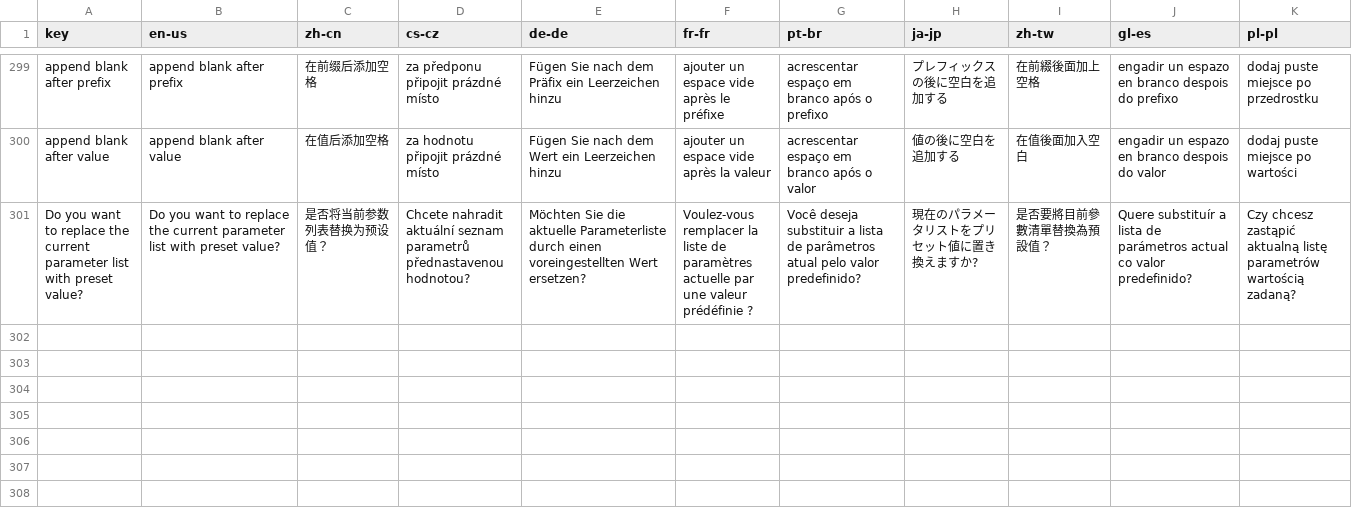
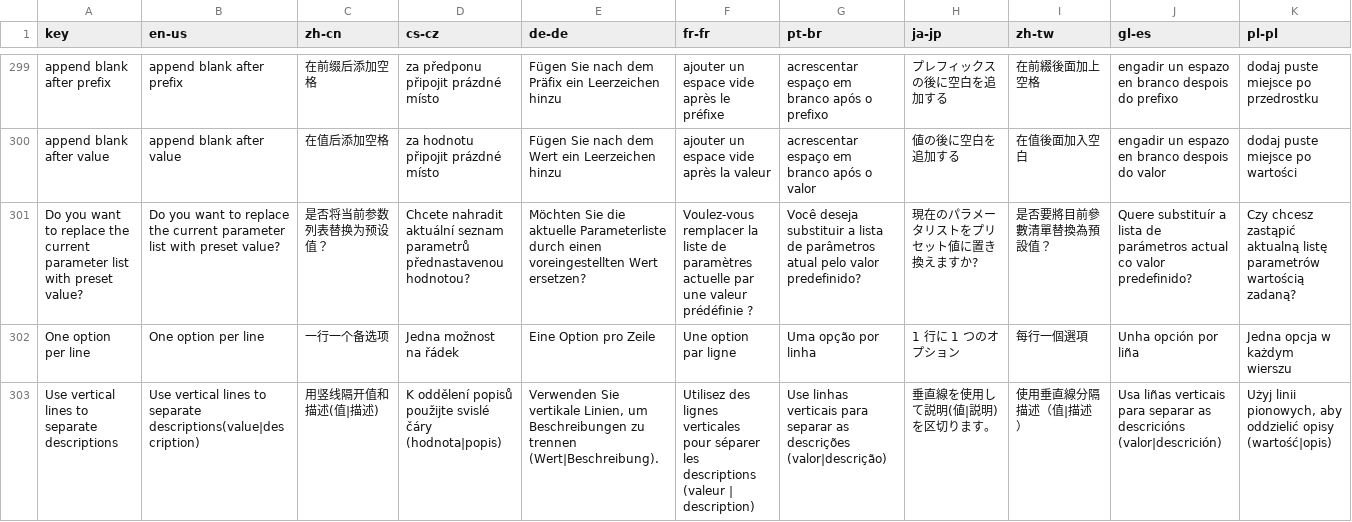
Before and after one commit to 1Remote/1Remote, a CSV file: Ui/Resources/Languages/glossary_translated_by_google.csv, drawn as a sheet; only a part is shown, gaps mark what is left out; the diff names each change by its address in the sheet, - before the commit and + after, or states it on an @@ line.

```diff
--- a/Ui/Resources/Languages/glossary_translated_by_google.csv
+++ b/Ui/Resources/Languages/glossary_translated_by_google.csv
+row 302: One option per line | One option per line | 一行一个备选项 | Jedna možnost na řádek | Eine Option pro Zeile | Une option par ligne | Uma opção por linha | 1 行に 1 つのオプション | 每行一個選項 | Unha opción por liña | Jedna opcja w każdym wierszu
+row 303: Use vertical lines to separate descriptions | Use vertical lines to separate descriptions(value|description) | 用竖线隔开值和描述(值|描述) | K oddělení popisů použijte svislé čáry (hodnota|popis) | Verwenden Sie vertikale Linien, um Beschreibungen zu trennen (Wert|Beschreibung). | Utilisez des lignes verticales pour séparer les descriptions (valeur | description) | Use linhas verticais para separar as descrições (valor|descrição) | 垂直線を使用して説明(値|説明)を区切ります。 | 使用垂直線分隔描述（值|描述） | Usa liñas verticais para separar as descricións (valor|descrición) | Użyj linii pionowych, aby oddzielić opisy (wartość|opis)
```
Also changed, not shown: Ui/Resources/Languages/glossary.csv, 18 other files.
